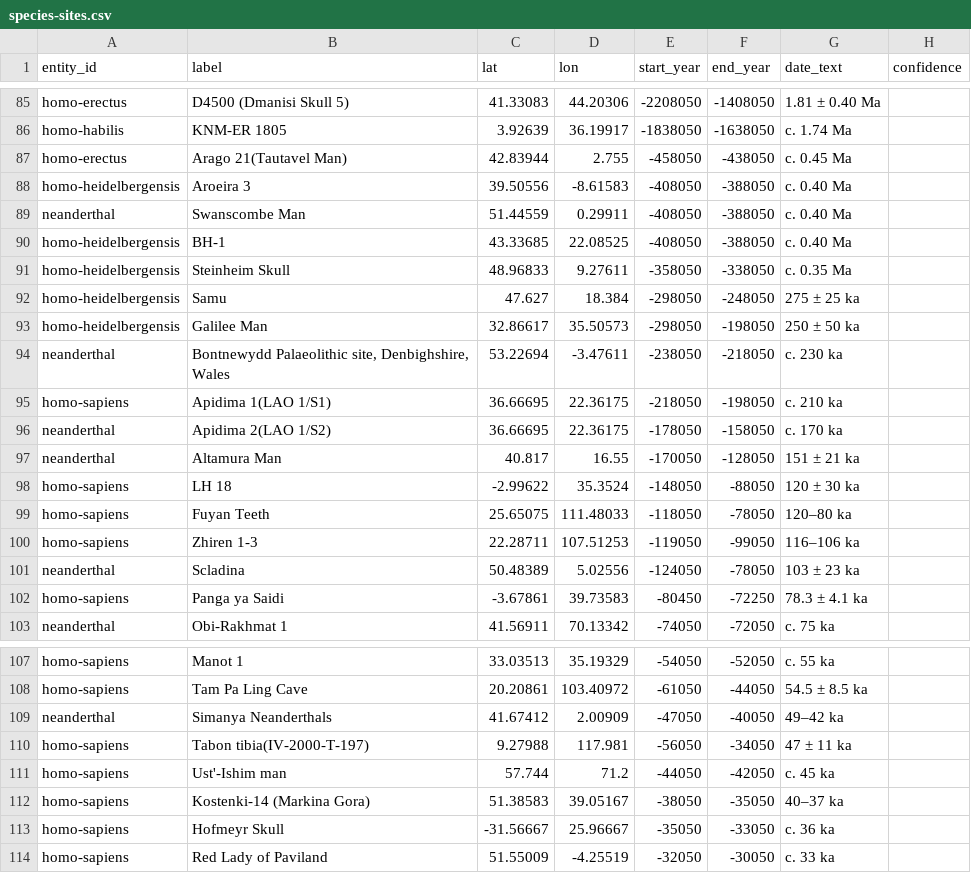
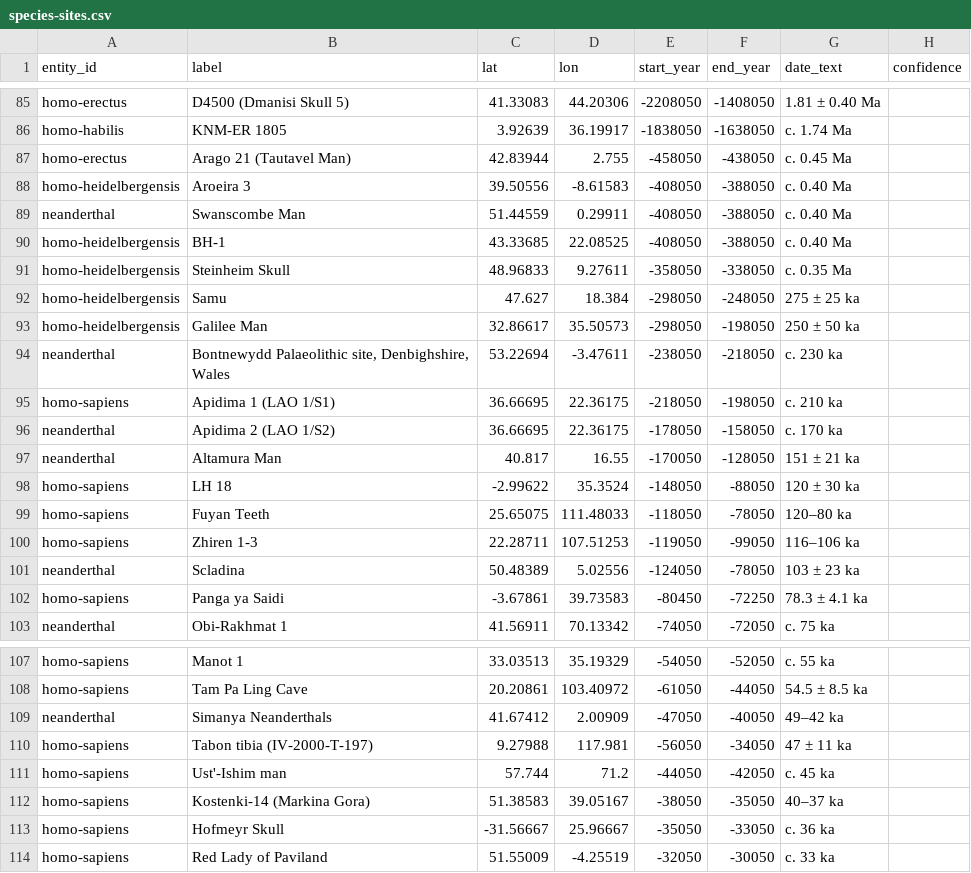
Before and after one commit to croftr/ancestor-atlas, a CSV file: data/curated/species-sites.csv, drawn as a sheet; only a part is shown, gaps mark what is left out; the diff names each change by its address in the sheet, - before the commit and + after, or states it on an @@ line.

```diff
--- a/data/curated/species-sites.csv
+++ b/data/curated/species-sites.csv
-B87 (label): Arago 21(Tautavel Man)
+B87 (label): Arago 21 (Tautavel Man)
-B95 (label): Apidima 1(LAO 1/S1)
+B95 (label): Apidima 1 (LAO 1/S1)
-B96 (label): Apidima 2(LAO 1/S2)
+B96 (label): Apidima 2 (LAO 1/S2)
-B110 (label): Tabon tibia(IV-2000-T-197)
+B110 (label): Tabon tibia (IV-2000-T-197)
```
Also changed, not shown: 2 other files.
